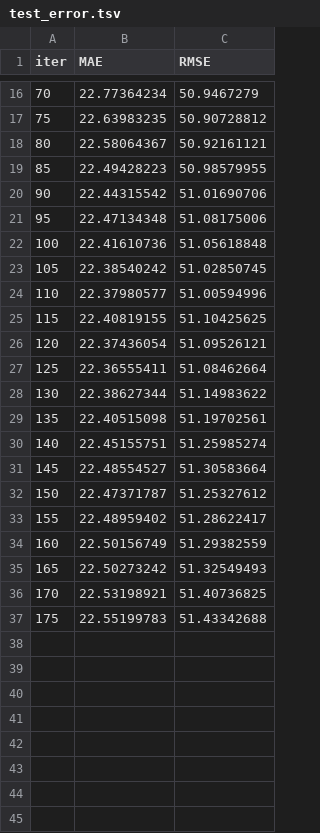
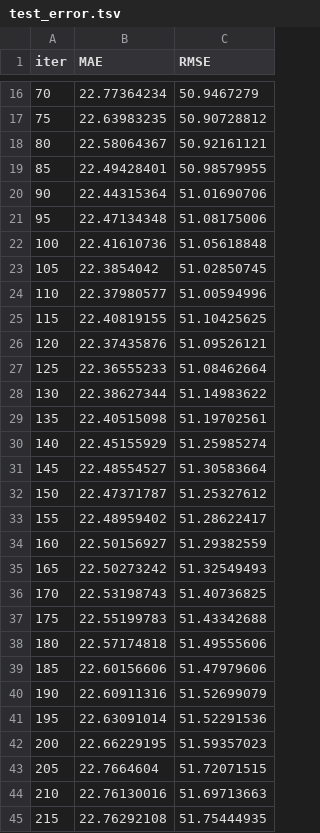
Before and after one commit to MartinSkatvedt/TDT4173-Machine-Learning, a TSV file: catboost_info/test_error.tsv, drawn as a sheet; only a part is shown, gaps mark what is left out; the diff covers the shown part only.

```diff
--- a/catboost_info/test_error.tsv
+++ b/catboost_info/test_error.tsv
@@ -18,14 +18,14 @@ iter	MAE	RMSE
 80	22.58064367	50.92161121
-85	22.49428223	50.98579955
-90	22.44315542	51.01690706
+85	22.49428401	50.98579955
+90	22.44315364	51.01690706
 95	22.47134348	51.08175006
 100	22.41610736	51.05618848
-105	22.38540242	51.02850745
+105	22.3854042	51.02850745
 110	22.37980577	51.00594996
 115	22.40819155	51.10425625
-120	22.37436054	51.09526121
-125	22.36555411	51.08462664
+120	22.37435876	51.09526121
+125	22.36555233	51.08462664
 130	22.38627344	51.14983622
 135	22.40515098	51.19702561
-140	22.45155751	51.25985274
+140	22.45155929	51.25985274
 145	22.48554527	51.30583664
@@ -33,5 +33,13 @@ iter	MAE	RMSE
 155	22.48959402	51.28622417
-160	22.50156749	51.29382559
+160	22.50156927	51.29382559
 165	22.50273242	51.32549493
-170	22.53198921	51.40736825
+170	22.53198743	51.40736825
 175	22.55199783	51.43342688
+180	22.57174818	51.49555606
+185	22.60156606	51.47979606
+190	22.60911316	51.52699079
+195	22.63091014	51.52291536
+200	22.66229195	51.59357023
+205	22.7664604	51.72071515
+210	22.76130016	51.69713663
+215	22.76292108	51.75444935
```
Also changed, not shown: 2 added rows and 3 edited cells elsewhere in this file, catboost_info/learn_error.tsv, catboost_info/time_left.tsv, 6 other files.
